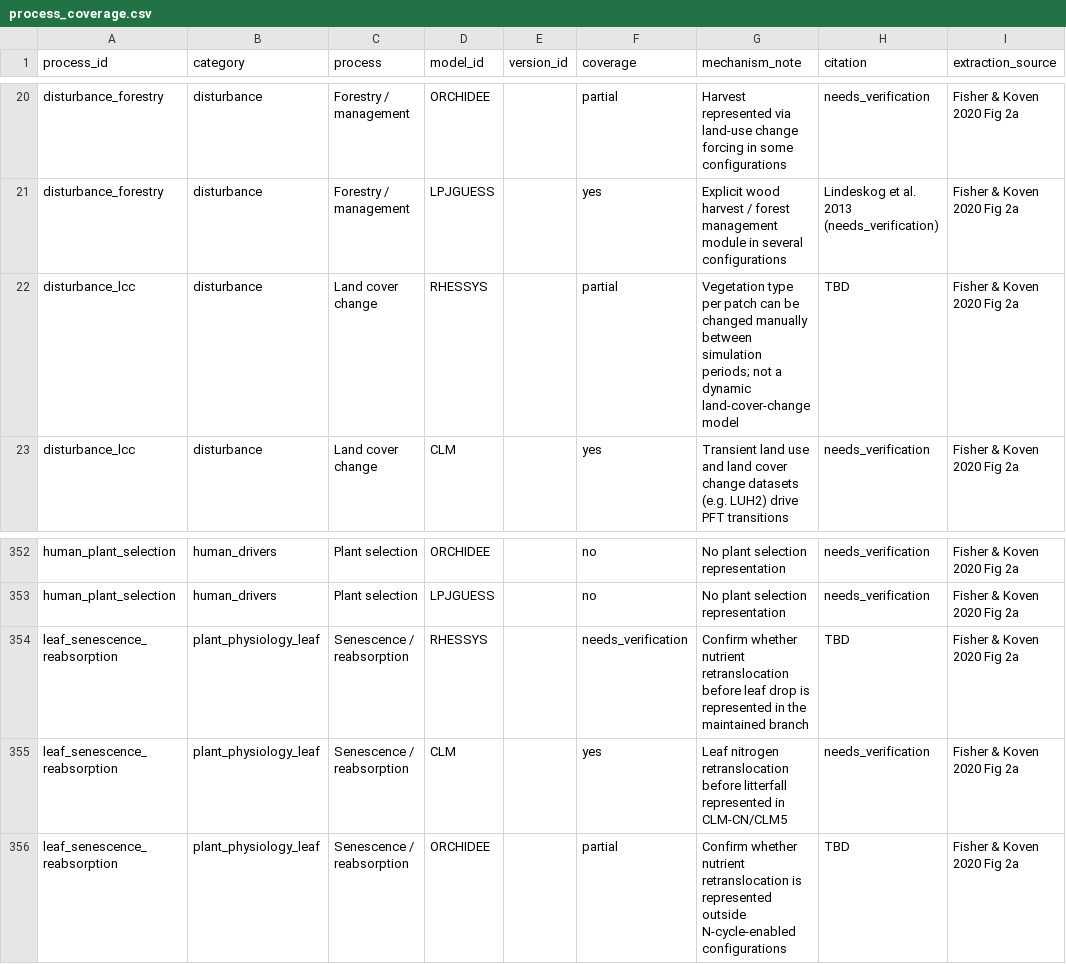
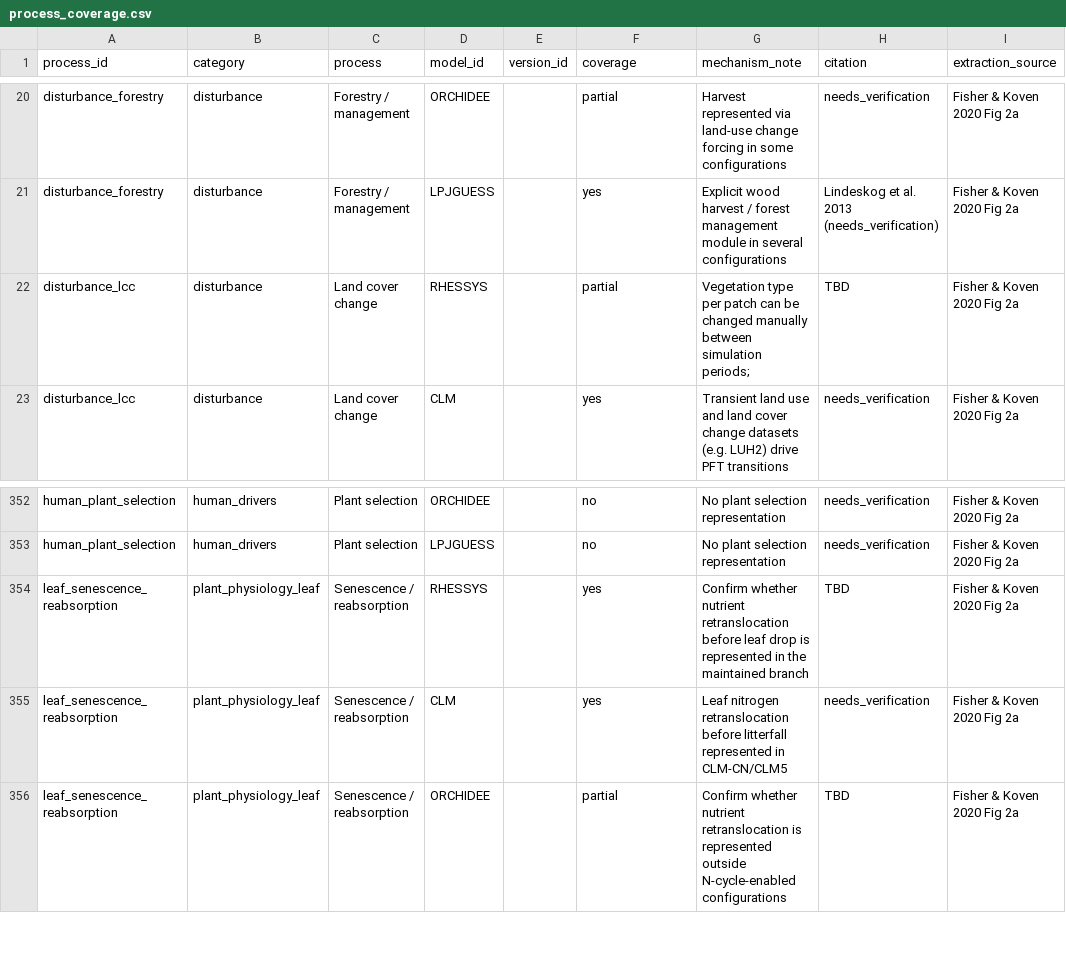
Before and after one commit to naomitague/tbm-esmdoc, a CSV file: esms/process_coverage.csv, drawn as a sheet; only a part is shown, gaps mark what is left out; the diff covers the shown part only; the diff names each change by its address in the sheet, - before the commit and + after, or states it on an @@ line.

```diff
--- a/esms/process_coverage.csv
+++ b/esms/process_coverage.csv
-G22 (mechanism_note): …simulation periods; not a dynamic land-cover-change model
+G22 (mechanism_note): …simulation periods;
-F354 (coverage): needs_verification
+F354 (coverage): yes
```
Also changed, not shown: 27 edited cells elsewhere in this file, 10 other files.
